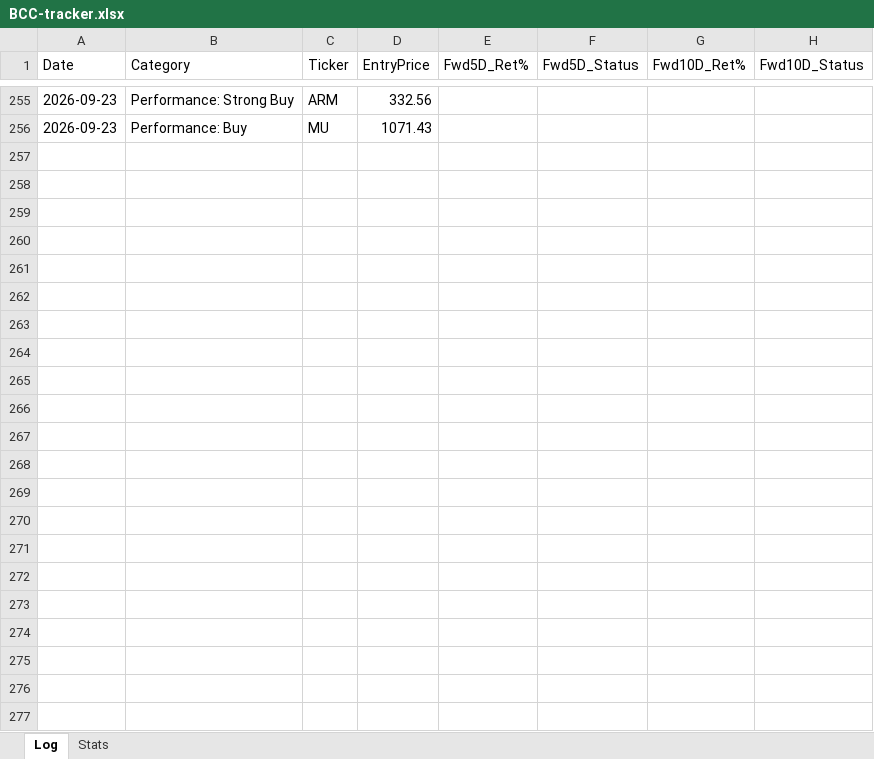
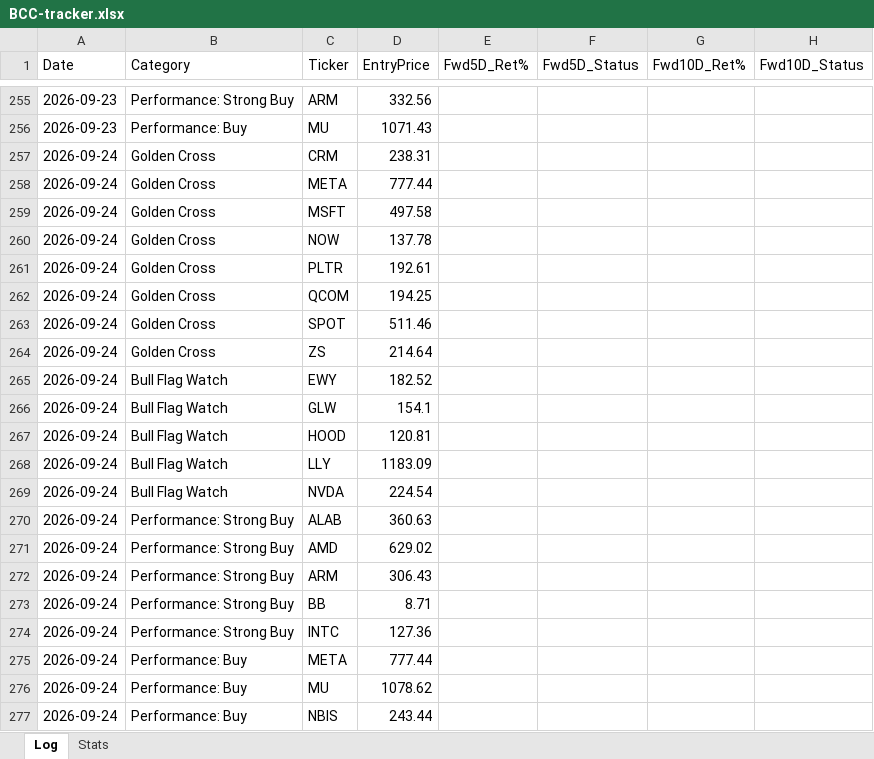
Before and after one commit to Moopheus1/Quant-Records, an Excel workbook: bcc/data/BCC-tracker.xlsx, sheet Log, drawn as a sheet; only a part is shown, gaps mark what is left out; values as stored, in another font and other column widths than the file's, no borders; rows hold the shown columns only; the diff covers the shown part only; the diff names each change by its address in the sheet, - before the commit and + after, or states it on an @@ line.

```diff
--- a/bcc/data/BCC-tracker.xlsx (sheet Log)
+++ b/bcc/data/BCC-tracker.xlsx (sheet Log)
+row 257: 2026-09-24 | Golden Cross | CRM | 238.31
+row 258: 2026-09-24 | Golden Cross | META | 777.44
+row 259: 2026-09-24 | Golden Cross | MSFT | 497.58
+row 260: 2026-09-24 | Golden Cross | NOW | 137.78
+row 261: 2026-09-24 | Golden Cross | PLTR | 192.61
+row 262: 2026-09-24 | Golden Cross | QCOM | 194.25
+row 263: 2026-09-24 | Golden Cross | SPOT | 511.46
+row 264: 2026-09-24 | Golden Cross | ZS | 214.64
+row 265: 2026-09-24 | Bull Flag Watch | EWY | 182.52
+row 266: 2026-09-24 | Bull Flag Watch | GLW | 154.1
+row 267: 2026-09-24 | Bull Flag Watch | HOOD | 120.81
+row 268: 2026-09-24 | Bull Flag Watch | LLY | 1183.09
+row 269: 2026-09-24 | Bull Flag Watch | NVDA | 224.54
+row 270: 2026-09-24 | Performance: Strong Buy | ALAB | 360.63
+row 271: 2026-09-24 | Performance: Strong Buy | AMD | 629.02
+row 272: 2026-09-24 | Performance: Strong Buy | ARM | 306.43
+row 273: 2026-09-24 | Performance: Strong Buy | BB | 8.71
+row 274: 2026-09-24 | Performance: Strong Buy | INTC | 127.36
+row 275: 2026-09-24 | Performance: Buy | META | 777.44
+row 276: 2026-09-24 | Performance: Buy | MU | 1078.62
+row 277: 2026-09-24 | Performance: Buy | NBIS | 243.44
```
Also changed, not shown: 176 edited cells elsewhere in this sheet, sheet Stats, 3 other files.
